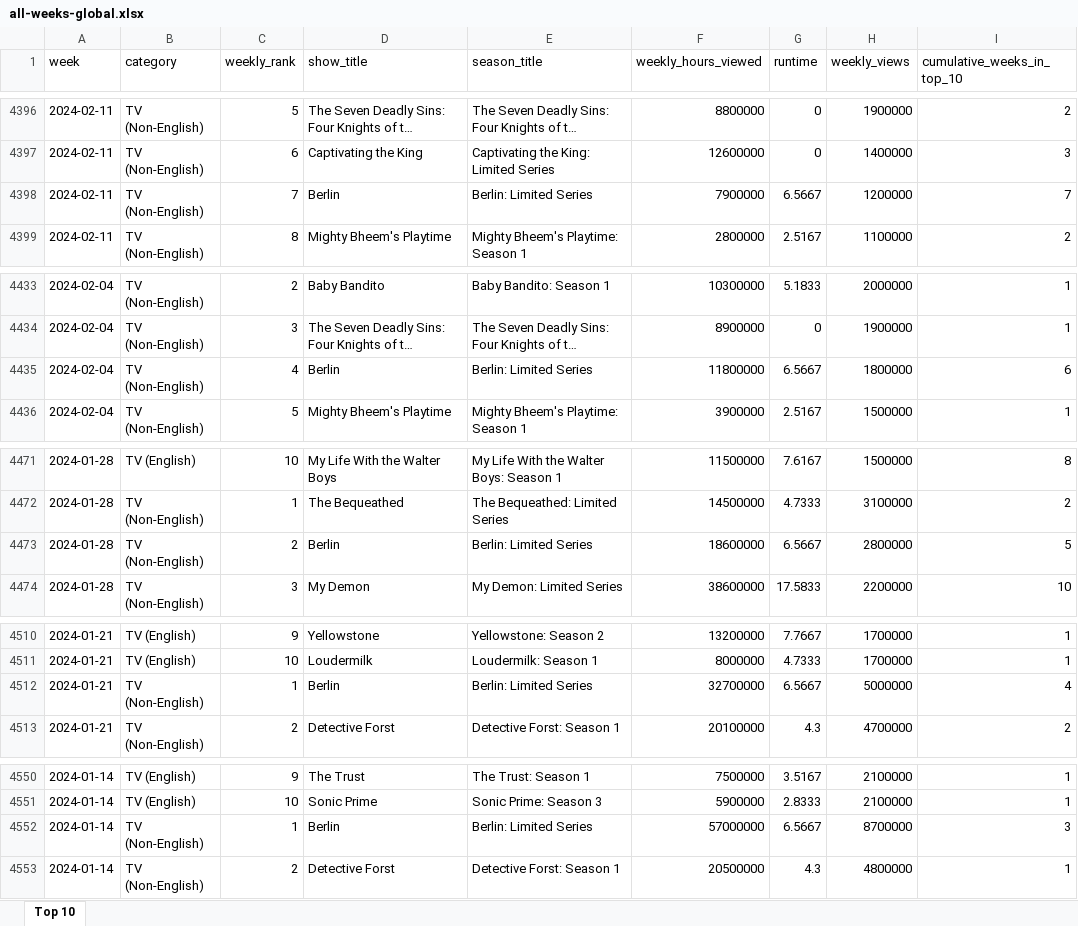
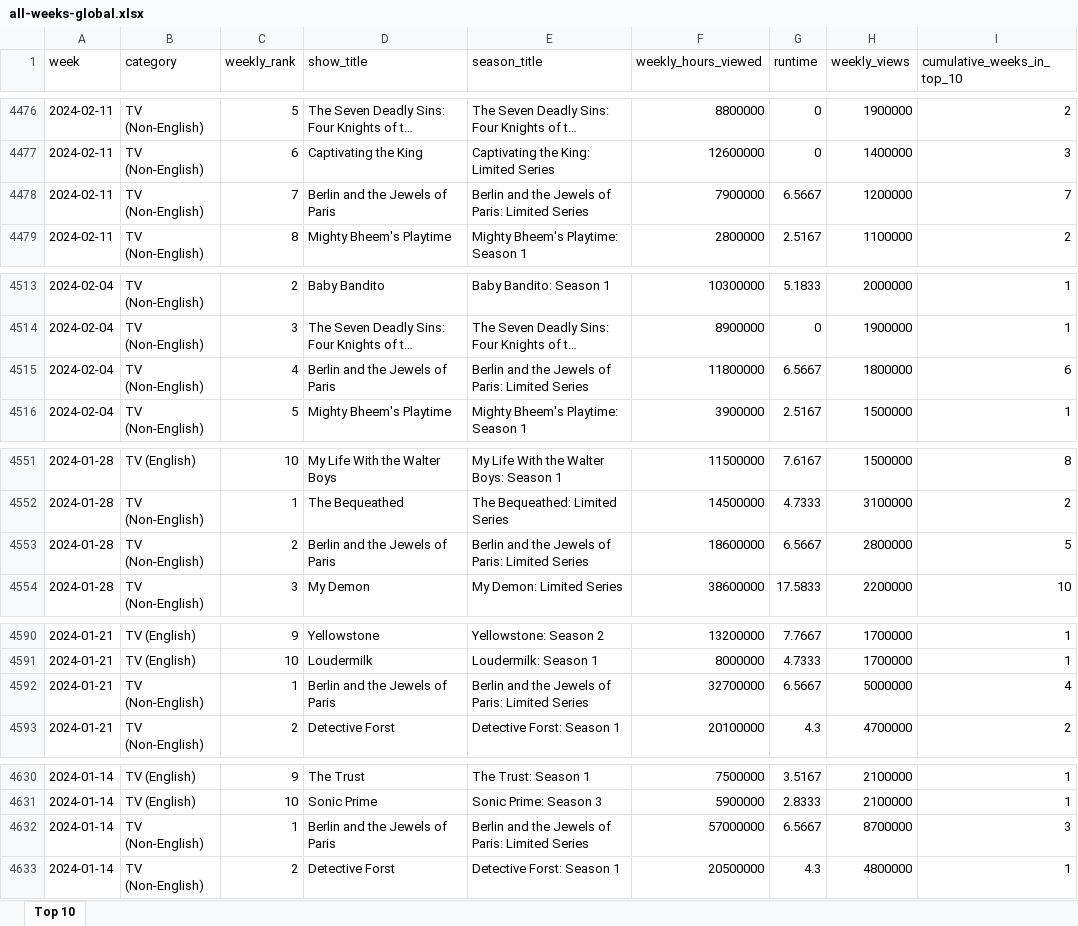
Before and after one commit to lerocha/netflixdb, an Excel workbook: src/main/resources/reports/all-weeks-global.xlsx, sheet Top 10, drawn as a sheet; only a part is shown, gaps mark what is left out; long unchanged cells end in …; values as stored, in another font and other column widths than the file's, no borders; addresses are those after the commit; the diff covers the shown part only; the diff names each change by its address in the sheet, - before the commit and + after, or states it on an @@ line.

```diff
--- a/src/main/resources/reports/all-weeks-global.xlsx (sheet Top 10)
+++ b/src/main/resources/reports/all-weeks-global.xlsx (sheet Top 10)
-D4478 (show_title): Berlin
+D4478 (show_title): Berlin and the Jewels of Paris
-E4478 (season_title): Berlin: Limited Series
+E4478 (season_title): Berlin and the Jewels of Paris: Limited Series
-D4515 (show_title): Berlin
+D4515 (show_title): Berlin and the Jewels of Paris
-E4515 (season_title): Berlin: Limited Series
+E4515 (season_title): Berlin and the Jewels of Paris: Limited Series
-D4553 (show_title): Berlin
+D4553 (show_title): Berlin and the Jewels of Paris
-E4553 (season_title): Berlin: Limited Series
+E4553 (season_title): Berlin and the Jewels of Paris: Limited Series
-D4592 (show_title): Berlin
+D4592 (show_title): Berlin and the Jewels of Paris
-E4592 (season_title): Berlin: Limited Series
+E4592 (season_title): Berlin and the Jewels of Paris: Limited Series
-D4632 (show_title): Berlin
+D4632 (show_title): Berlin and the Jewels of Paris
-E4632 (season_title): Berlin: Limited Series
+E4632 (season_title): Berlin and the Jewels of Paris: Limited Series
```
Also changed, not shown: 80 added rows and 9 edited cells elsewhere in this sheet.
